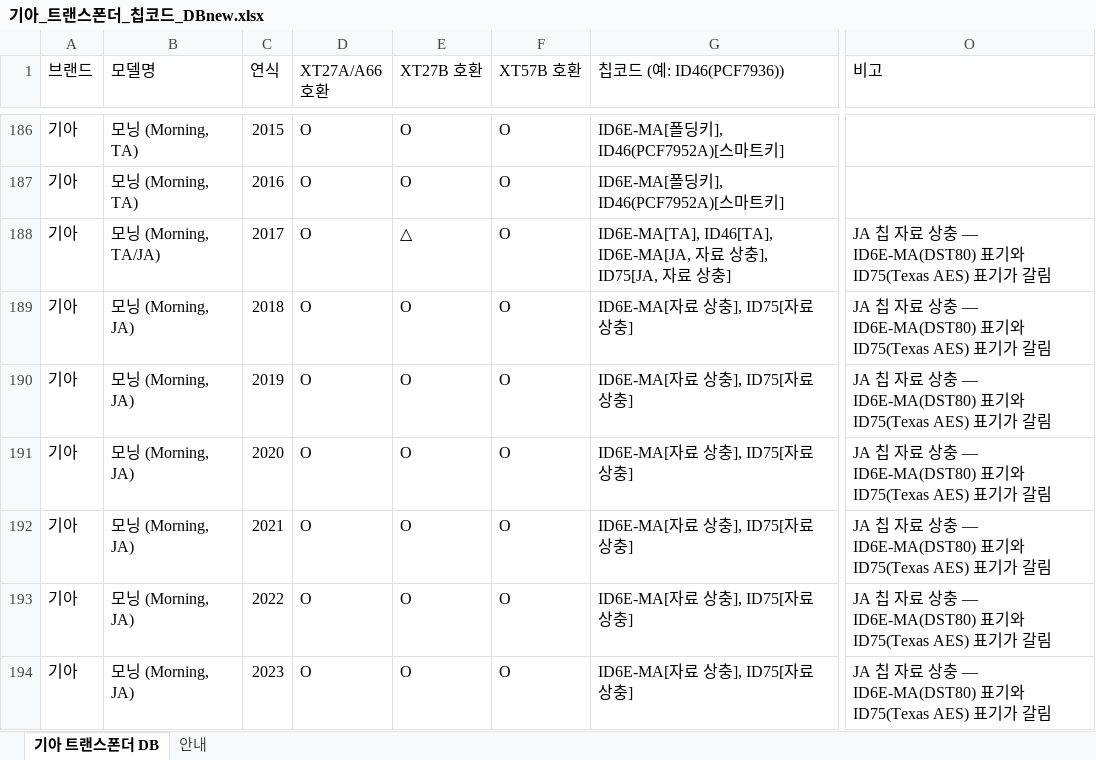
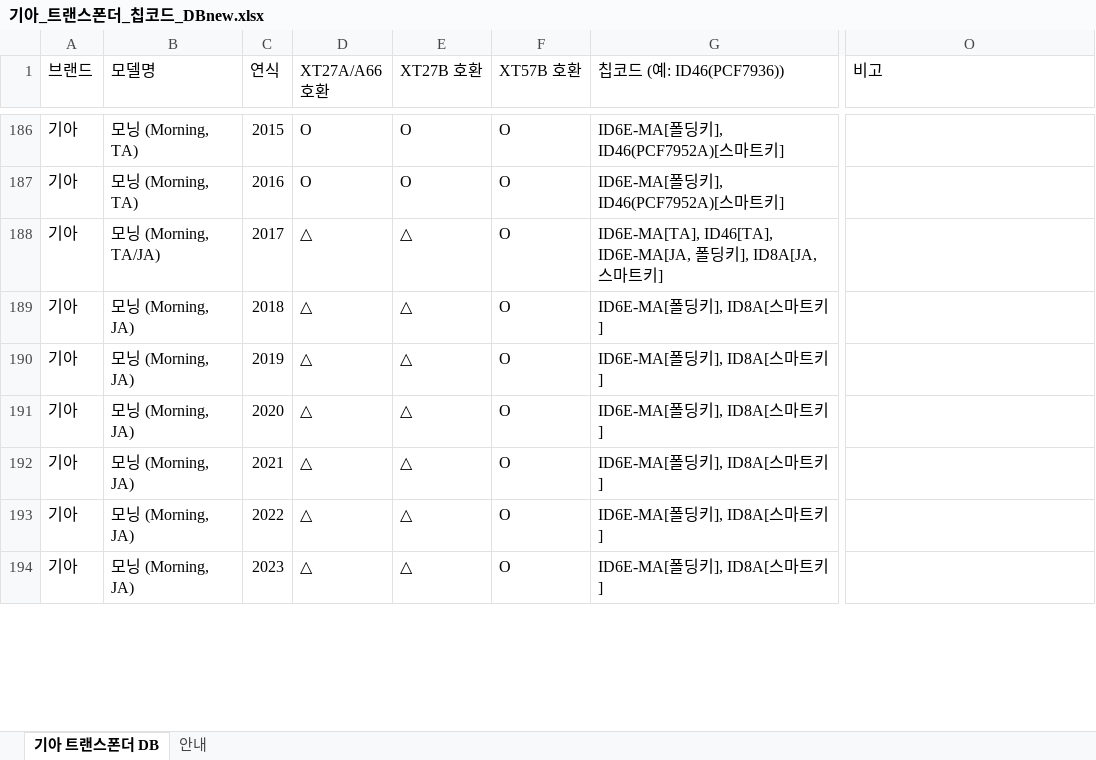
Before and after one commit to pegasusj8888-sudo/claude, an Excel workbook: 기아_트랜스폰더_칩코드_DBnew.xlsx, sheet 기아 트랜스폰더 DB, drawn as a sheet; only a part is shown, gaps mark what is left out; values as stored, in another font and other column widths than the file's, no cell formats; the diff covers the shown part only; the diff names each change by its address in the sheet, - before the commit and + after, or states it on an @@ line.

```diff
--- a/기아_트랜스폰더_칩코드_DBnew.xlsx (sheet 기아 트랜스폰더 DB)
+++ b/기아_트랜스폰더_칩코드_DBnew.xlsx (sheet 기아 트랜스폰더 DB)
-D188:D194 (XT27A/A66 호환): O
+D188:D194 (XT27A/A66 호환): △
-G188 (칩코드 (예: ID46(PCF7936))): …ID46[TA], ID6E-MA[JA, 자료 상충], ID75[JA, 자료 상충]
+G188 (칩코드 (예: ID46(PCF7936))): …ID46[TA], ID6E-MA[JA, 폴딩키], ID8A[JA, 스마트키]
-O188:O194 (비고): JA 칩 자료 상충 — ID6E-MA(DST80) 표기와 ID75(Texas AES) 표기가 갈림
+O188:O194 (비고): (empty)
-E189:E194 (XT27B 호환): O
+E189:E194 (XT27B 호환): △
-G189:G194 (칩코드 (예: ID46(PCF7936))): ID6E-MA[자료 상충], ID75[자료 상충]
+G189:G194 (칩코드 (예: ID46(PCF7936))): ID6E-MA[폴딩키], ID8A[스마트키]
```
Also changed, not shown: 101 edited cells elsewhere in this sheet, sheet 안내, cell formats, 2 other files.
